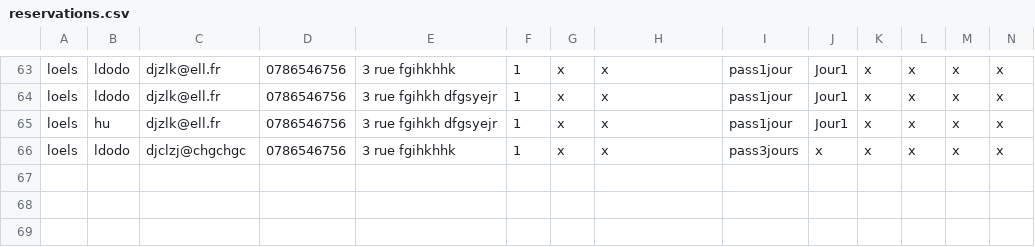
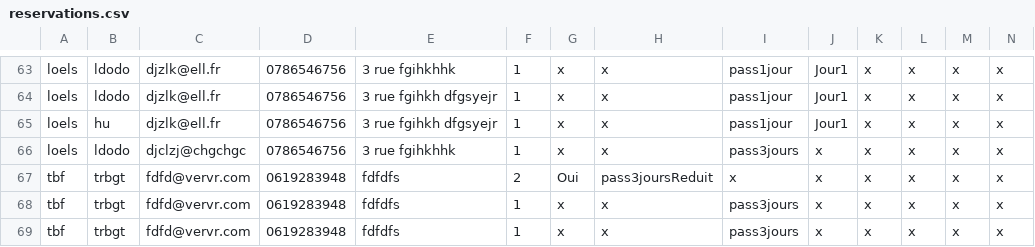
Before and after one commit to Clementterme/Formulaire-Festival, a CSV file: reservations.csv, drawn as a sheet; only a part is shown, gaps mark what is left out; rows hold the shown columns only; the diff names each change by its address in the sheet, - before the commit and + after, or states it on an @@ line.

```diff
--- a/reservations.csv
+++ b/reservations.csv
+row 67: tbf | trbgt | fdfd@vervr.com | 0619283948 | fdfdfs | 2 | Oui | pass3joursReduit | x | x | x | x | x | x
+row 68: tbf | trbgt | fdfd@vervr.com | 0619283948 | fdfdfs | 1 | x | x | pass3jours | x | x | x | x | x
+row 69: tbf | trbgt | fdfd@vervr.com | 0619283948 | fdfdfs | 1 | x | x | pass3jours | x | x | x | x | x
```
Also changed, not shown: 14 other files.
